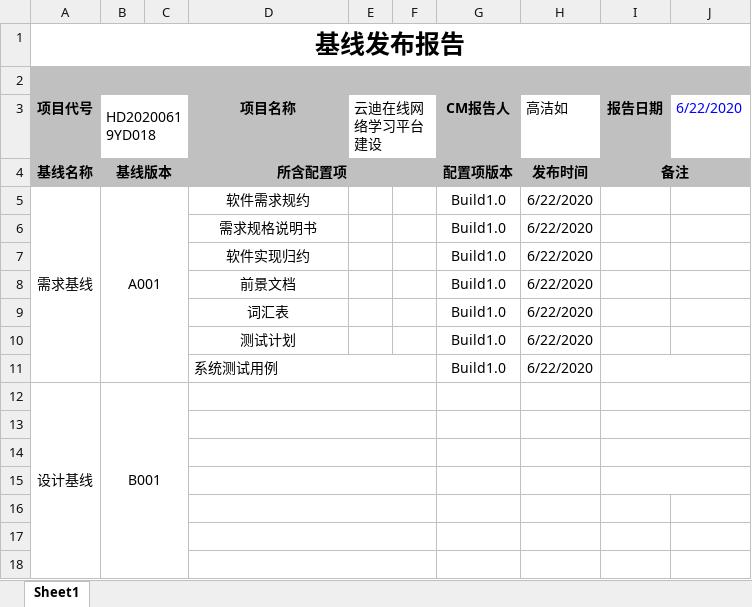
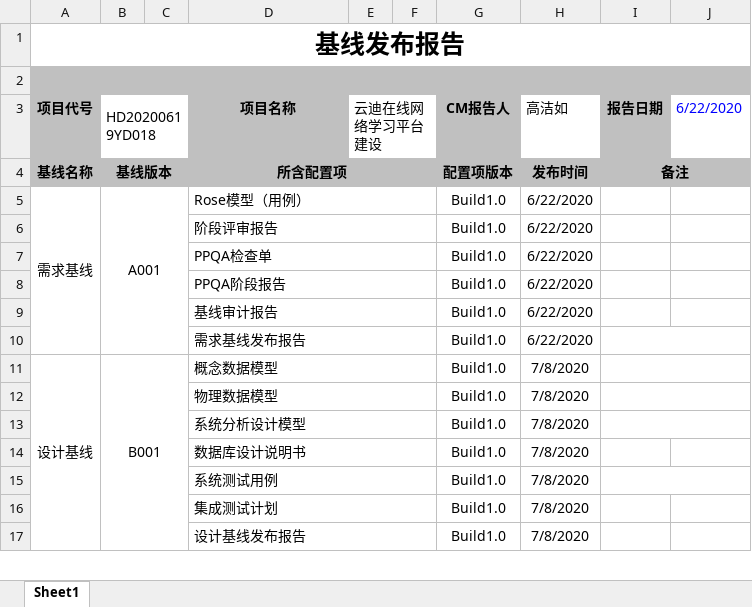
Before and after one commit to CCC1999/yundeeonline, an Excel workbook: 02Controlled Library/03 Support/01 CM/HD-CM-02_18基线发布报告.xlsx, sheet Sheet1, drawn as a sheet; only a part is shown; values as stored, in another font and other column widths than the file's, no borders; removed rows and columns are numbered as before the commit, all else as after; the diff covers the shown part only; the diff names each change by its address in the sheet, - before the commit and + after, or states it on an @@ line.

```diff
--- a/02Controlled Library/03 Support/01 CM/HD-CM-02_18基线发布报告.xlsx (sheet Sheet1)
+++ b/02Controlled Library/03 Support/01 CM/HD-CM-02_18基线发布报告.xlsx (sheet Sheet1)
-A5:A11 merged
+A5:A10 merged
-B5:C11 merged
+B5:C10 merged
-D5 (项目名称): 软件需求规约
+D5 (项目名称): Rose模型（用例）
-D5:D10 alignment: center
+D5:D10 alignment: left
+D5:F5 merged
-D6 (项目名称): 需求规格说明书
+D6 (项目名称): 阶段评审报告
+D6:F6 merged
-D7 (项目名称): 软件实现归约
+D7 (项目名称): PPQA检查单
+D7:F7 merged
-D8 (项目名称): 前景文档
+D8 (项目名称): PPQA阶段报告
+D8:F8 merged
-D9 (项目名称): 词汇表
+D9 (项目名称): 基线审计报告
+D9:F9 merged
-D10 (项目名称): 测试计划
+D10 (项目名称): 需求基线发布报告
+D10:F10 merged
+I10:J10 merged
+row 11: 设计基线 | B001 |  | 概念数据模型 |  |  | Build1.0 | 7/8/2020
+row 12:  |  |  | 物理数据模型 |  |  | Build1.0 | 7/8/2020
+row 13:  |  |  | 系统分析设计模型 |  |  | Build1.0 | 7/8/2020
+row 14:  |  |  | 数据库设计说明书 |  |  | Build1.0 | 7/8/2020
-H15 (高洁如): 6/22/2020
+H15 (高洁如): 7/8/2020
-row 12: 设计基线 | B001
-row 16: (empty)
+row 16:  |  |  | 集成测试计划 |  |  | Build1.0 | 7/8/2020
-I13:J13 merged
-row 17: (empty)
+row 17:  |  |  | 设计基线发布报告 |  |  | Build1.0 | 7/8/2020
-I14:J14 merged
-row 15: (empty)
-row 16: (empty)
-row 17: (empty)
-row 18: (empty)
```
Also changed, not shown: 3 removed rows elsewhere in this sheet, 3 other files.
